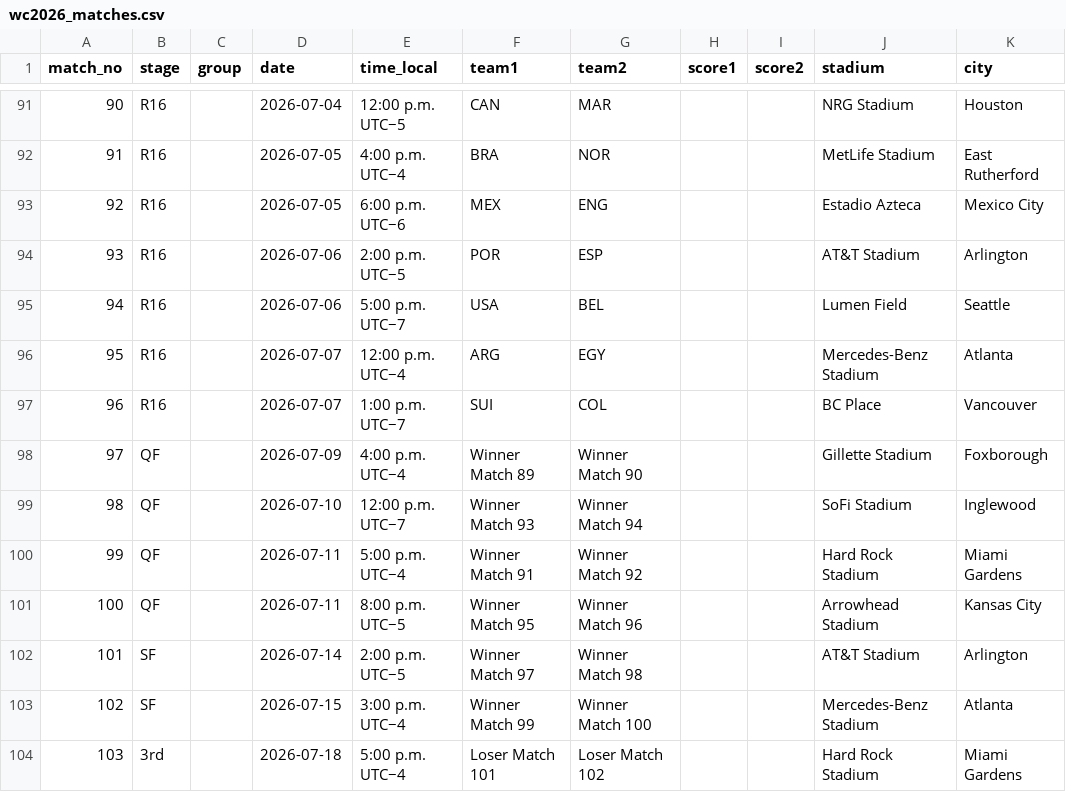
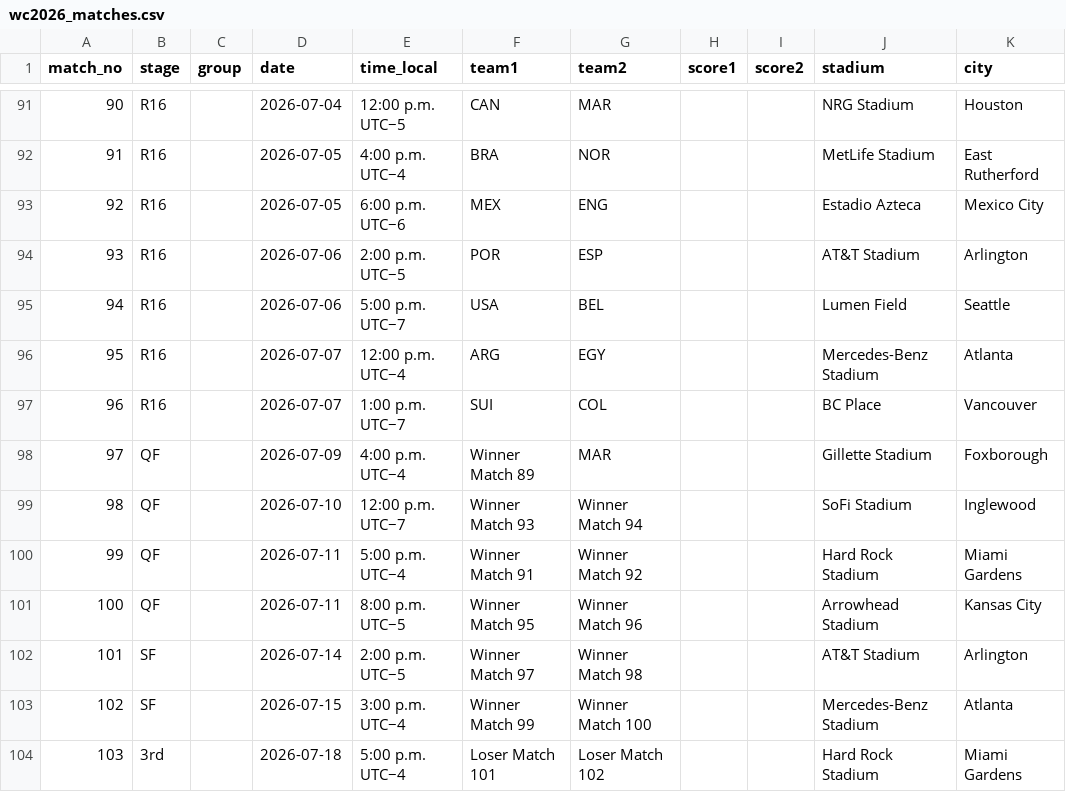
Before and after one commit to scalonico/mundial26, a CSV file: data/wc2026_matches.csv, drawn as a sheet; only a part is shown, gaps mark what is left out.

```diff
--- a/data/wc2026_matches.csv
+++ b/data/wc2026_matches.csv
@@ -97,3 +97,3 @@ match_no,stage,group,date,time_local,team1,team2,score1,score2,stadium,city
 96,R16,,2026-07-07,1:00 p.m. UTC−7,SUI,COL,,,BC Place,Vancouver
-97,QF,,2026-07-09,4:00 p.m. UTC−4,Winner Match 89,Winner Match 90,,,Gillette Stadium,Foxborough
+97,QF,,2026-07-09,4:00 p.m. UTC−4,Winner Match 89,MAR,,,Gillette Stadium,Foxborough
 98,QF,,2026-07-10,12:00 p.m. UTC−7,Winner Match 93,Winner Match 94,,,SoFi Stadium,Inglewood
```
